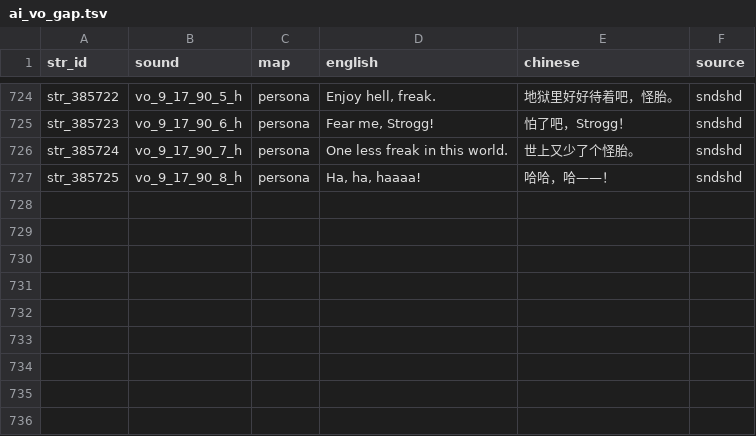
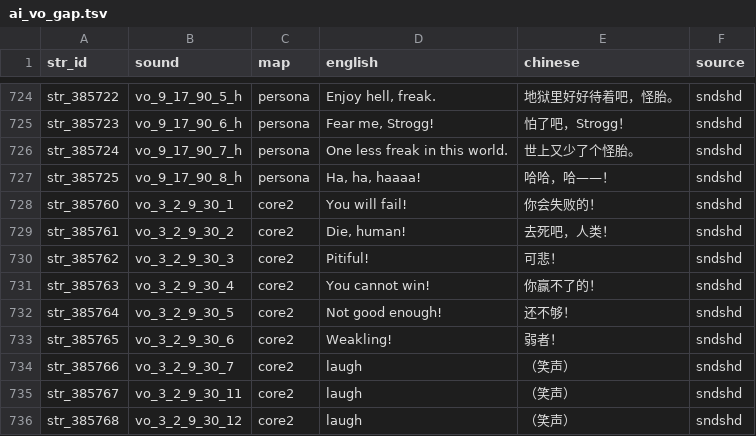
Before and after one commit to hazzzzzy/Quake4-Translate-Subtitle, a TSV file: src/translations/ai_vo_gap.tsv, drawn as a sheet; only a part is shown, gaps mark what is left out.

```diff
--- a/src/translations/ai_vo_gap.tsv
+++ b/src/translations/ai_vo_gap.tsv
@@ -727 +727,10 @@ str_385724	vo_9_17_90_7_h	persona	One less freak in this world.	世上又少了
 str_385725	vo_9_17_90_8_h	persona	Ha, ha, haaaa!	哈哈，哈——！	sndshd
+str_385760	vo_3_2_9_30_1	core2	You will fail!	你会失败的！	sndshd
+str_385761	vo_3_2_9_30_2	core2	Die, human!	去死吧，人类！	sndshd
+str_385762	vo_3_2_9_30_3	core2	Pitiful!	可悲！	sndshd
+str_385763	vo_3_2_9_30_4	core2	You cannot win!	你赢不了的！	sndshd
+str_385764	vo_3_2_9_30_5	core2	Not good enough!	还不够！	sndshd
+str_385765	vo_3_2_9_30_6	core2	Weakling!	弱者！	sndshd
+str_385766	vo_3_2_9_30_7	core2	laugh	（笑声）	sndshd
+str_385767	vo_3_2_9_30_11	core2	laugh	（笑声）	sndshd
+str_385768	vo_3_2_9_30_12	core2	laugh	（笑声）	sndshd
```
Also changed, not shown: 8 other files.
